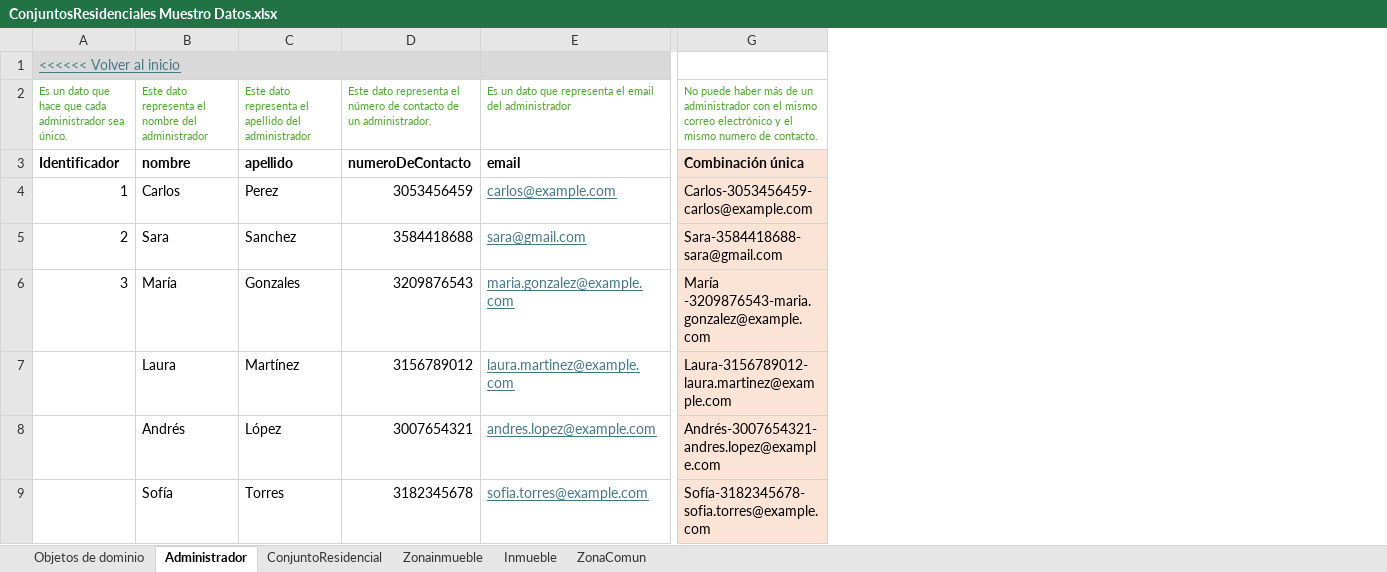
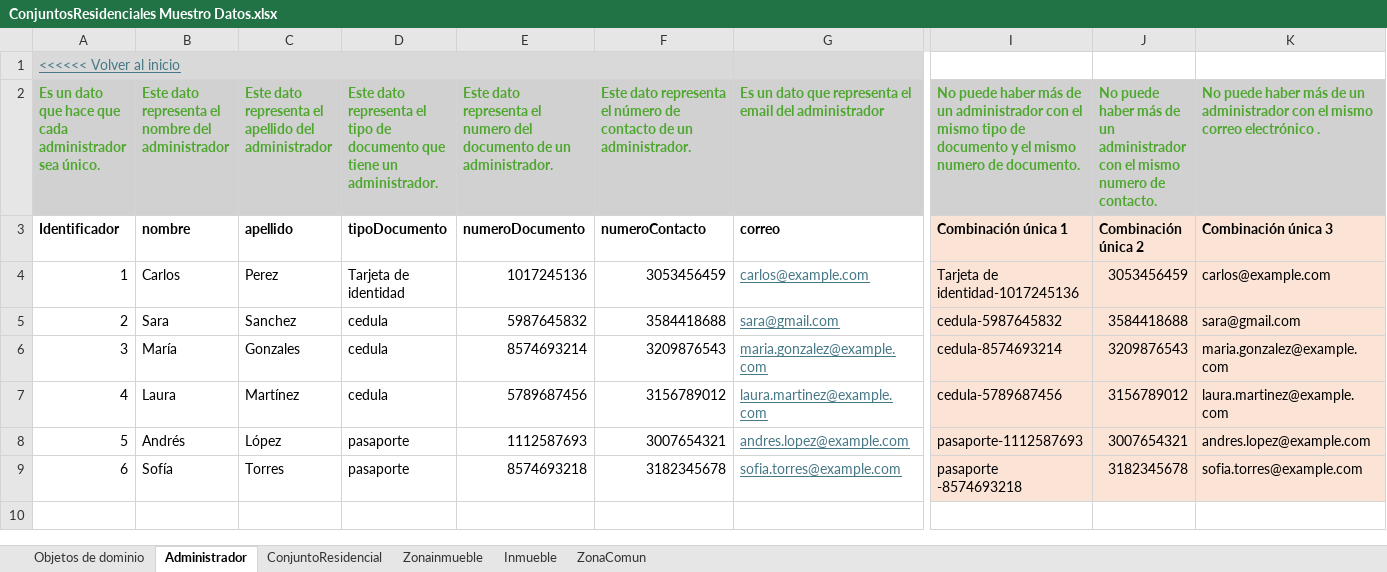
Before and after one commit to JZuluf/victus-doc, an Excel workbook: Doo-Doc/Nueva Version Victus/MuestreoDatos/ConjuntosResidenciales Muestro Datos.xlsx, sheet Administrador, drawn as a sheet; only a part is shown, gaps mark what is left out; values as stored, in another font and other column widths than the file's, no borders; removed rows and columns are numbered as before the commit, all else as after; the diff covers the shown part only; the diff names each change by its address in the sheet, - before the commit and + after, or states it on an @@ line.

Commit message:
Poniendo mejor las combinaciones unicas mucho mejor para mejorar la integridad de los datos y mejorando las descripciones de cada objeto y atributos de conjuntos residenciales, residentes y solo la mitad de agendas

```diff
--- a/Doo-Doc/Nueva Version Victus/MuestreoDatos/ConjuntosResidenciales Muestro Datos.xlsx (sheet Administrador)
+++ b/Doo-Doc/Nueva Version Victus/MuestreoDatos/ConjuntosResidenciales Muestro Datos.xlsx (sheet Administrador)
+column D, rows 2-9: Este dato representa el tipo de documento que tiene un administrador. | tipoDocumento | Tarjeta de identidad | cedula | cedula | cedula | pasaporte | pasaporte
+column E, rows 2-9: Este dato representa el numero del documento de un administrador. | numeroDocumento | 1017245136 | 5987645832 | 8574693214 | 5789687456 | 1112587693 | 8574693218
-column G, rows 2-9: No puede haber más de un administrador con el mismo correo electrónico y el mismo numero de contacto. | Combinación única | Carlos-3053456459-carlos@example.com | Sara-3584418688-sara@gmail.com | María -3209876543-maria.gonzalez@example.com | Laura-3156789012-laura.martinez@example.com | Andrés-3007654321-andres.lopez@example.com | Sofía-3182345678-sofia.torres@example.com
+column I, rows 2-9: No puede haber más de un administrador con el mismo tipo de documento y el mismo numero de documento. | Combinación única 1 | Tarjeta de identidad-1017245136 | cedula-5987645832 | cedula-8574693214 | cedula-5789687456 | pasaporte-1112587693 | pasaporte -8574693218
+column J, rows 2-9: No puede haber más de un administrador con el mismo numero de contacto. | Combinación única 2 | 3053456459 | 3584418688 | 3209876543 | 3156789012 | 3007654321 | 3182345678
+column K, rows 2-9: No puede haber más de un administrador con el mismo correo electrónico . | Combinación única 3 | carlos@example.com | sara@gmail.com | maria.gonzalez@example.com | laura.martinez@example.com | andres.lopez@example.com | sofia.torres@example.com
@@ A2:C2 fill: none → #D1D1D1, bold: off → on, text size: larger @@
@@ F2:G2 fill: none → #D1D1D1, bold: off → on, text size: larger @@
-F3: numeroDeContacto
+F3: numeroContacto
-G3: email
+G3: correo
-A7: (empty)
+A7: 4
-A8: (empty)
+A8: 5
-A9: (empty)
+A9: 6
```
Also changed, not shown: cell formats elsewhere in this sheet, sheet Inmueble, sheet Zonainmueble, sheet ZonaComun, sheet ConjuntoResidencial, sheet Objetos de dominio, Doo-Doc/Nueva Version Victus/Modelos de Dominio Enriquecidos/Modelo De Dominio Enriquecido Agendas.xlsx, Doo-Doc/Nueva Version Victus/MuestreoDatos/Agenda Muestreo Datos.xlsx, 1 other file.
